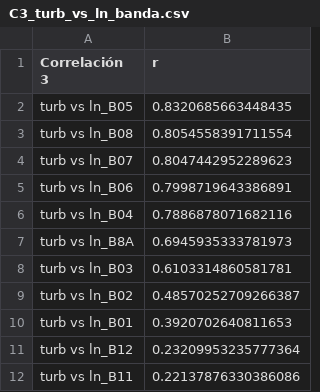
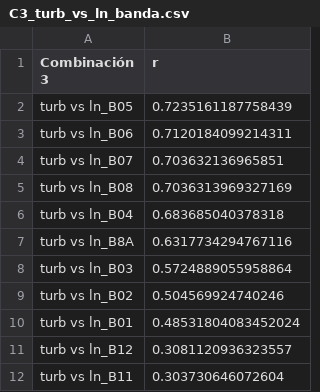
Before and after one commit to gomezvictoriq/Turbidez, a CSV file: Datos creados/Correlaciones/C3_turb_vs_ln_banda.csv, drawn as a sheet.

```diff
--- a/Datos creados/Correlaciones/C3_turb_vs_ln_banda.csv
+++ b/Datos creados/Correlaciones/C3_turb_vs_ln_banda.csv
@@ -1,12 +1,12 @@
-Correlación 3,r
-turb vs ln_B05,0.8320685663448435
-turb vs ln_B08,0.8054558391711554
-turb vs ln_B07,0.8047442952289623
-turb vs ln_B06,0.7998719643386891
-turb vs ln_B04,0.7886878071682116
-turb vs ln_B8A,0.6945935333781973
-turb vs ln_B03,0.6103314860581781
-turb vs ln_B02,0.48570252709266387
-turb vs ln_B01,0.3920702640811653
-turb vs ln_B12,0.23209953235777364
-turb vs ln_B11,0.22137876330386086
+Combinación 3,r
+turb vs ln_B05,0.7235161187758439
+turb vs ln_B06,0.7120184099214311
+turb vs ln_B07,0.703632136965851
+turb vs ln_B08,0.7036313969327169
+turb vs ln_B04,0.683685040378318
+turb vs ln_B8A,0.6317734294767116
+turb vs ln_B03,0.5724889055958864
+turb vs ln_B02,0.504569924740246
+turb vs ln_B01,0.48531804083452024
+turb vs ln_B12,0.3081120936323557
+turb vs ln_B11,0.303730646072604
```
Also changed, not shown: Datos creados/Correlaciones/C1_turb_vs_banda.csv, Datos creados/Correlaciones/C4_ln_turb_vs_ln_banda.csv, 20 other files.
